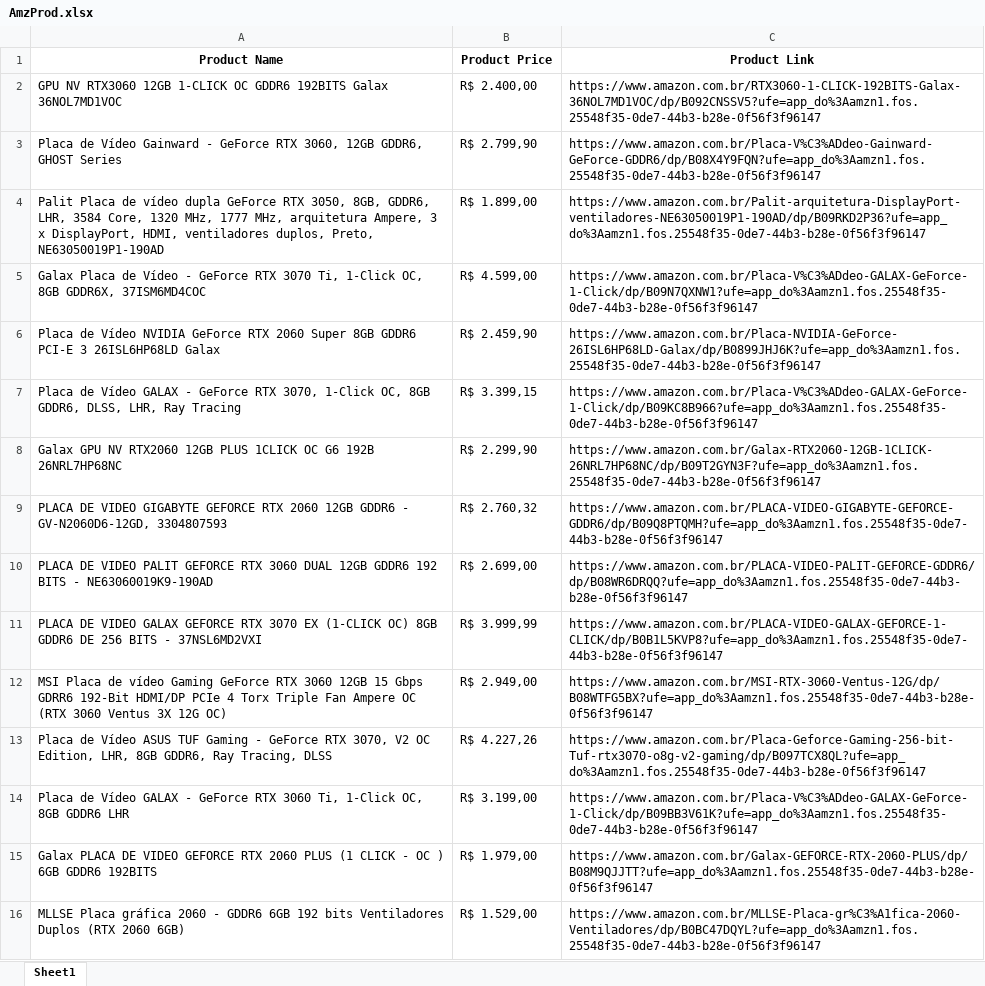
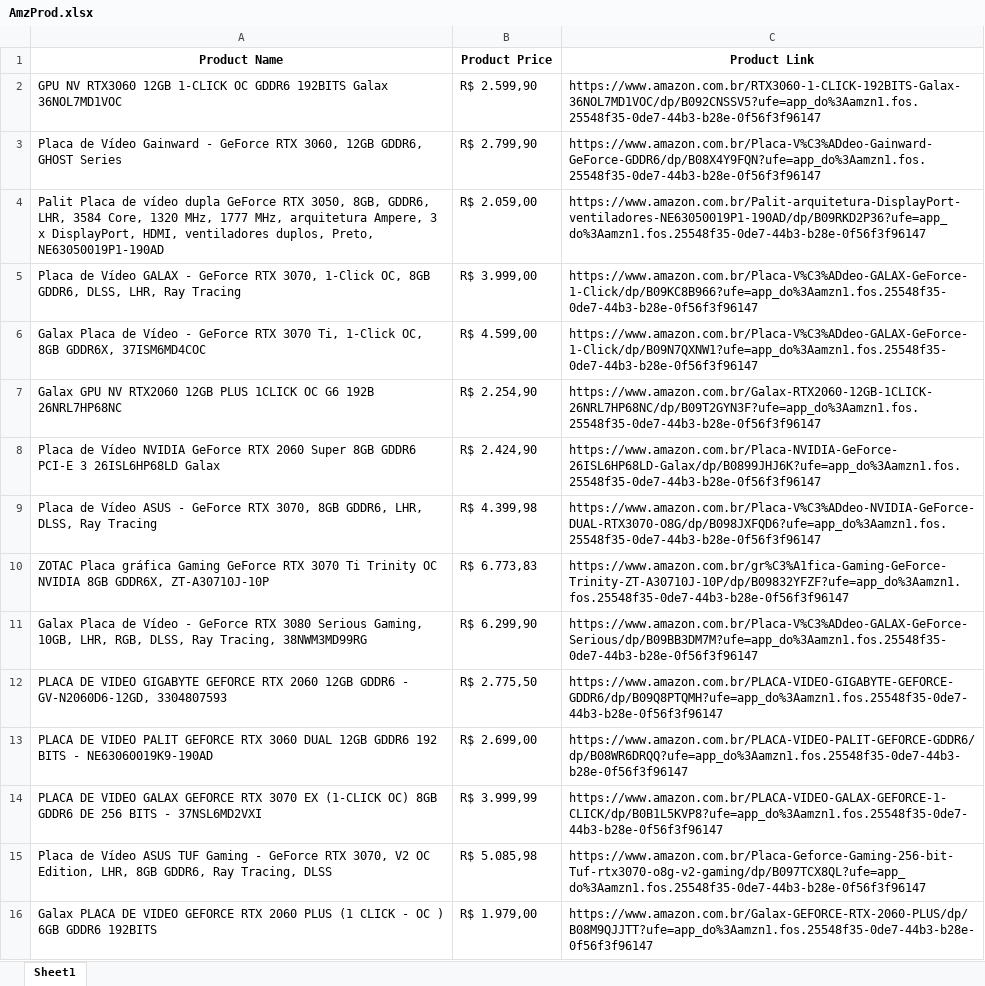
Before and after one commit to GabrielZuany/Python, an Excel workbook: Projects/PriceComparison/ExcelFiles/AmzProd.xlsx, sheet Sheet1, drawn as a sheet; only a part is shown; the shorter side is filled out with more unchanged rows; values as stored, in another font and other column widths than the file's, no borders; removed rows and columns are numbered as before the commit, all else as after; the diff covers the shown part only; the diff names each change by its address in the sheet, - before the commit and + after, or states it on an @@ line.

Commit message:
Update project.
1. Get all products in each page of website (the script was getting only the first one page products).
2. Functions created.

```diff
--- a/Projects/PriceComparison/ExcelFiles/AmzProd.xlsx (sheet Sheet1)
+++ b/Projects/PriceComparison/ExcelFiles/AmzProd.xlsx (sheet Sheet1)
-B2 (Product Price): R$ 2.400,00
+B2 (Product Price): R$ 2.599,90
-B4 (Product Price): R$ 1.899,00
+B4 (Product Price): R$ 2.059,00
+row 5: Placa de Vídeo GALAX - GeForce RTX 3070, 1-Click OC, 8GB GDDR6, DLSS, LHR, Ray Tracing | R$ 3.999,00 | https://www.amazon.com.br/Placa-V%C3%ADdeo-GALAX-GeForce-1-Click/dp/B09KC8B966?ufe=app_do%3Aamzn1.fos.25548f35-0de7-44b3-b28e-0f56f3f96147
-row 6: Placa de Vídeo NVIDIA GeForce RTX 2060 Super 8GB GDDR6 PCI-E 3 26ISL6HP68LD Galax | R$ 2.459,90 | https://www.amazon.com.br/Placa-NVIDIA-GeForce-26ISL6HP68LD-Galax/dp/B0899JHJ6K?ufe=app_do%3Aamzn1.fos.25548f35-0de7-44b3-b28e-0f56f3f96147
-row 7: Placa de Vídeo GALAX - GeForce RTX 3070, 1-Click OC, 8GB GDDR6, DLSS, LHR, Ray Tracing | R$ 3.399,15 | https://www.amazon.com.br/Placa-V%C3%ADdeo-GALAX-GeForce-1-Click/dp/B09KC8B966?ufe=app_do%3Aamzn1.fos.25548f35-0de7-44b3-b28e-0f56f3f96147
-B7 (Product Price): R$ 2.299,90
+B7 (Product Price): R$ 2.254,90
+row 8: Placa de Vídeo NVIDIA GeForce RTX 2060 Super 8GB GDDR6 PCI-E 3 26ISL6HP68LD Galax | R$ 2.424,90 | https://www.amazon.com.br/Placa-NVIDIA-GeForce-26ISL6HP68LD-Galax/dp/B0899JHJ6K?ufe=app_do%3Aamzn1.fos.25548f35-0de7-44b3-b28e-0f56f3f96147
+row 9: Placa de Vídeo ASUS - GeForce RTX 3070, 8GB GDDR6, LHR, DLSS, Ray Tracing | R$ 4.399,98 | https://www.amazon.com.br/Placa-V%C3%ADdeo-NVIDIA-GeForce-DUAL-RTX3070-O8G/dp/B098JXFQD6?ufe=app_do%3Aamzn1.fos.25548f35-0de7-44b3-b28e-0f56f3f96147
@@ row 20 moved to row 10: ZOTAC Placa gráfica Gaming GeForce RTX 3… @@
@@ row 18 moved to row 11: Galax Placa de Vídeo - GeForce RTX 3080 … @@
-B12 (Product Price): R$ 2.760,32
+B12 (Product Price): R$ 2.775,50
-row 12: MSI Placa de vídeo Gaming GeForce RTX 3060 12GB 15 Gbps GDRR6 192-Bit HDMI/DP PCIe 4 Torx Triple Fan Ampere OC (RTX 3060 Ventus 3X 12G OC) | R$ 2.949,00 | https://www.amazon.com.br/MSI-RTX-3060-Ventus-12G/dp/B08WTFG5BX?ufe=app_do%3Aamzn1.fos.25548f35-0de7-44b3-b28e-0f56f3f96147
-B15 (Product Price): R$ 4.227,26
+B15 (Product Price): R$ 5.085,98
-row 14: Placa de Vídeo GALAX - GeForce RTX 3060 Ti, 1-Click OC, 8GB GDDR6 LHR | R$ 3.199,00 | https://www.amazon.com.br/Placa-V%C3%ADdeo-GALAX-GeForce-1-Click/dp/B09BB3V61K?ufe=app_do%3Aamzn1.fos.25548f35-0de7-44b3-b28e-0f56f3f96147
```
Also changed, not shown: 204 added rows, 9 removed rows, 10 moved rows and 1 edited cell elsewhere in this sheet, 2 other files.
